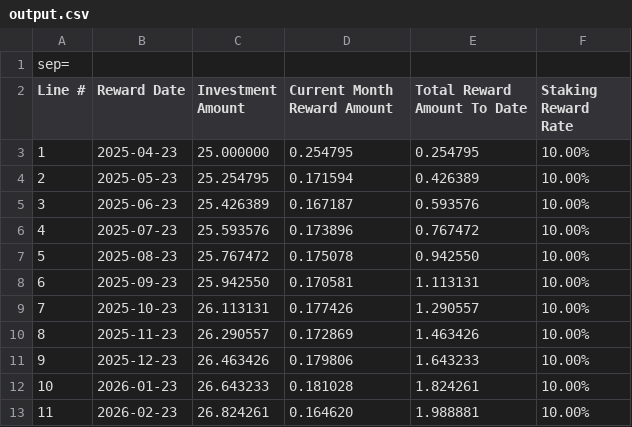
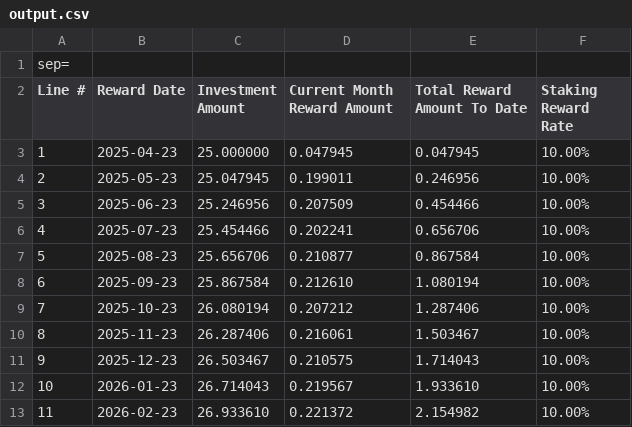
Before and after one commit to elvischepin-github/simple-eth-staking-calculator, a CSV file: output.csv, drawn as a sheet; only a part is shown; the diff covers the shown part only.

Commit message:
change rate handling before and after payment day

```diff
--- a/output.csv
+++ b/output.csv
@@ -2,12 +2,12 @@ sep=;
 Line #;Reward Date;Investment Amount;Current Month Reward Amount;Total Reward Amount To Date;Staking Reward Rate
-1;2025-04-23;25.000000;0.254795;0.254795;10.00%
-2;2025-05-23;25.254795;0.171594;0.426389;10.00%
-3;2025-06-23;25.426389;0.167187;0.593576;10.00%
-4;2025-07-23;25.593576;0.173896;0.767472;10.00%
-5;2025-08-23;25.767472;0.175078;0.942550;10.00%
-6;2025-09-23;25.942550;0.170581;1.113131;10.00%
-7;2025-10-23;26.113131;0.177426;1.290557;10.00%
-8;2025-11-23;26.290557;0.172869;1.463426;10.00%
-9;2025-12-23;26.463426;0.179806;1.643233;10.00%
-10;2026-01-23;26.643233;0.181028;1.824261;10.00%
-11;2026-02-23;26.824261;0.164620;1.988881;10.00%
+1;2025-04-23;25.000000;0.047945;0.047945;10.00%
+2;2025-05-23;25.047945;0.199011;0.246956;10.00%
+3;2025-06-23;25.246956;0.207509;0.454466;10.00%
+4;2025-07-23;25.454466;0.202241;0.656706;10.00%
+5;2025-08-23;25.656706;0.210877;0.867584;10.00%
+6;2025-09-23;25.867584;0.212610;1.080194;10.00%
+7;2025-10-23;26.080194;0.207212;1.287406;10.00%
+8;2025-11-23;26.287406;0.216061;1.503467;10.00%
+9;2025-12-23;26.503467;0.210575;1.714043;10.00%
+10;2026-01-23;26.714043;0.219567;1.933610;10.00%
+11;2026-02-23;26.933610;0.221372;2.154982;10.00%
```
Also changed, not shown: 54 edited cells elsewhere in this file, 3 other files.
